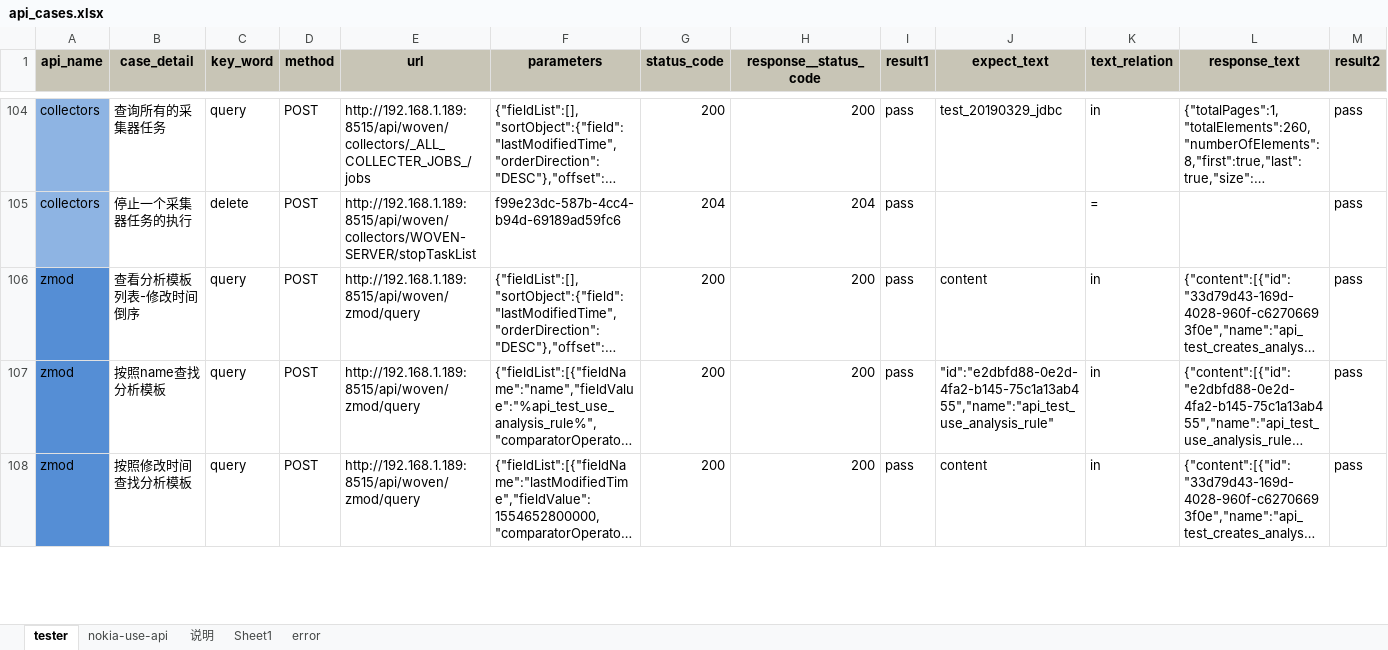
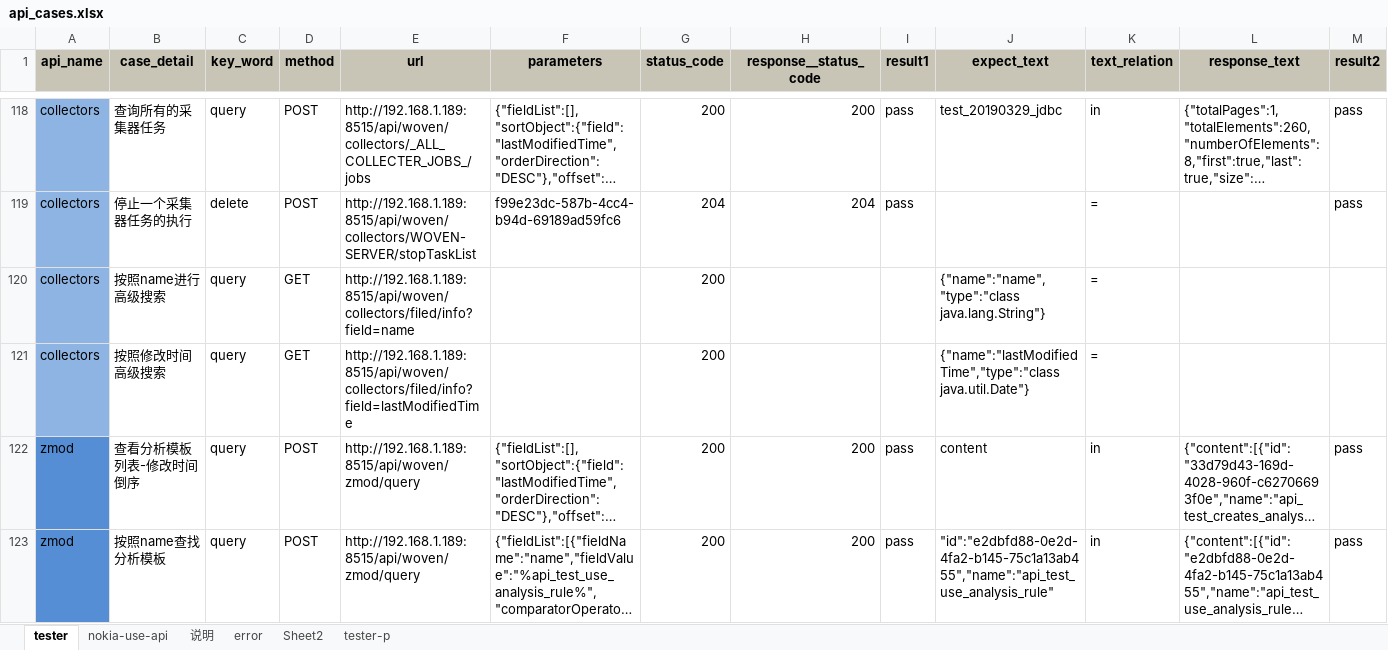
Before and after one commit to bingjiegu/For_Free, an Excel workbook: singl_api/new_api_cases/api_cases.xlsx, sheet tester, drawn as a sheet; only a part is shown, gaps mark what is left out; the shorter side is filled out with more unchanged rows; long unchanged cells end in …; values as stored, in another font and other column widths than the file's, no borders; rows hold the shown columns only; the diff covers the shown part only; the diff names each change by its address in the sheet, - before the commit and + after, or states it on an @@ line.

```diff
--- a/singl_api/new_api_cases/api_cases.xlsx (sheet tester)
+++ b/singl_api/new_api_cases/api_cases.xlsx (sheet tester)
-sheet tab: Sheet1
+sheet tab: Sheet2
+sheet tab: tester-p
+row 120: collectors | 按照name进行高级搜索 | query | GET | http://192.168.1.189:8515/api/woven/collectors/filed/info?field=name |  | 200 |  |  | {"name":"name","type":"class java.lang.String"} | =
+row 121: collectors | 按照修改时间高级搜索 | query | GET | http://192.168.1.189:8515/api/woven/collectors/filed/info?field=lastModifiedTime |  | 200 |  |  | {"name":"lastModifiedTime","type":"class java.util.Date"} | =
```
Also changed, not shown: 50 added rows elsewhere in this sheet, 4 other files.
